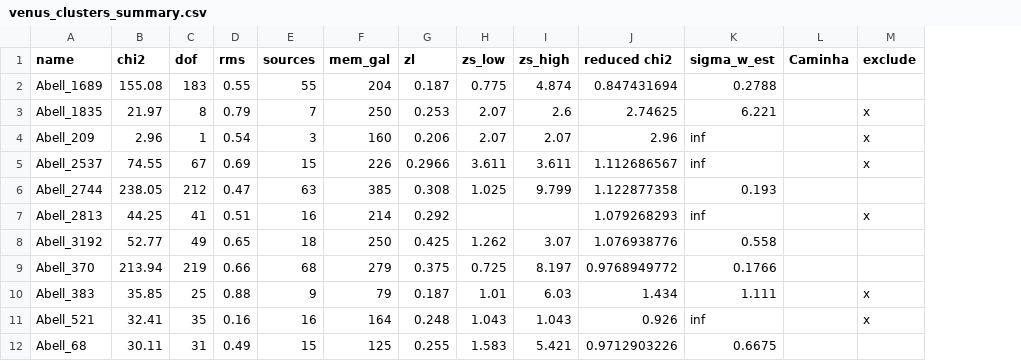
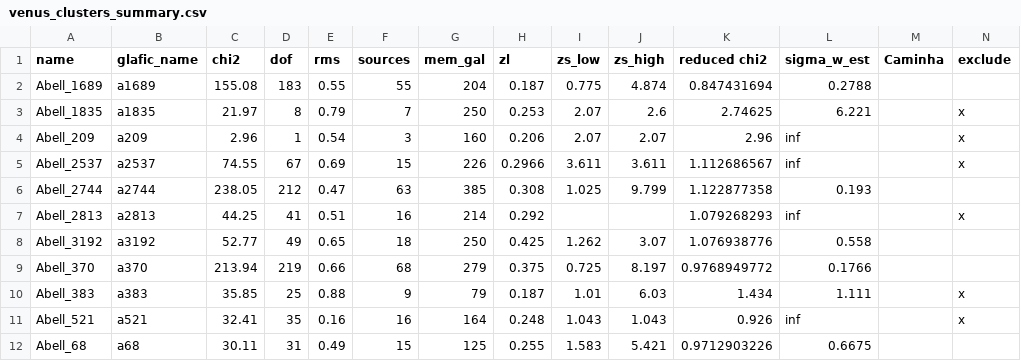
Before and after one commit to williyamshoe/glafic2, a CSV file: example_data/venus_clusters_summary.csv, drawn as a sheet; only a part is shown; the diff names each change by its address in the sheet, - before the commit and + after, or states it on an @@ line.

```diff
--- a/example_data/venus_clusters_summary.csv
+++ b/example_data/venus_clusters_summary.csv
+column B (glafic_name), rows 2-12: a1689 | a1835 | a209 | a2537 | a2744 | a2813 | a3192 | a370 | a383 | a521 | a68
```
Also changed, not shown: 6 other files.
